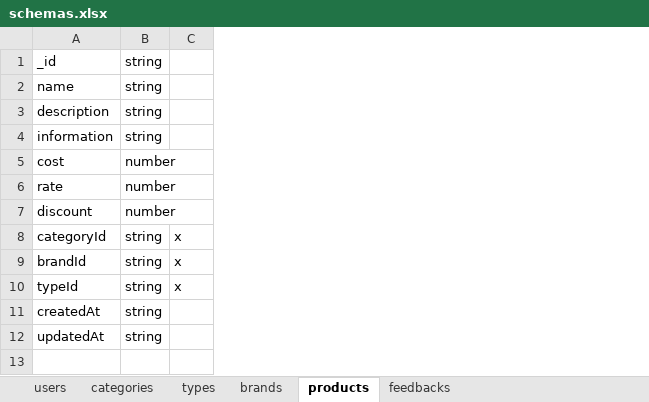
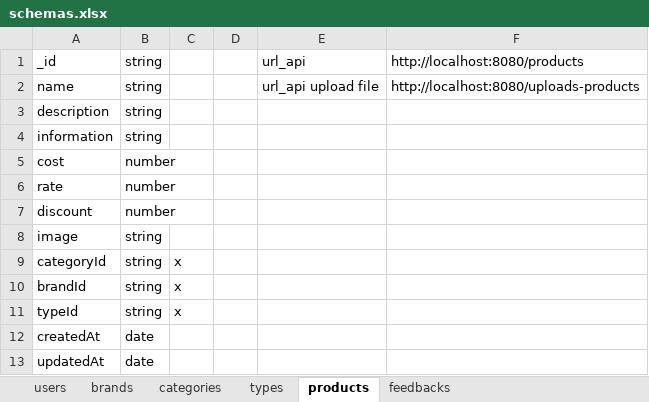
Before and after one commit to LaiTheHiep/backend_shop_online, an Excel workbook: docs/schemas.xlsx, sheet products, drawn as a sheet; values as stored, in another font and other column widths than the file's, no borders; addresses are those after the commit; the diff names each change by its address in the sheet, - before the commit and + after, or states it on an @@ line.

```diff
--- a/docs/schemas.xlsx (sheet products)
+++ b/docs/schemas.xlsx (sheet products)
@@ sheet tab order changed: users | brands | categories | types | products | feedbacks @@
+column D, empty
+column E, rows 1-2: url_api | url_api upload file
+column F, rows 1-2: http://localhost:8080/products | http://localhost:8080/uploads-products
+row 8: image | string
-B12:B13: string
+B12:B13: date
```
Also changed, not shown: sheet brands, sheet types, sheet categories, sheet feedbacks, sheet users, 3 other files.
